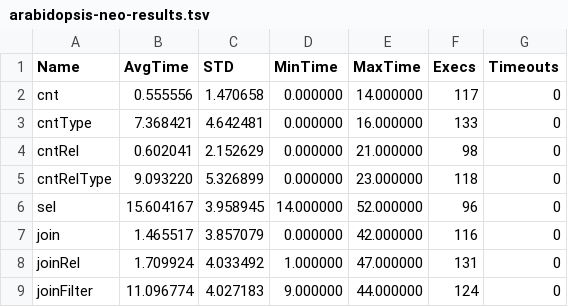
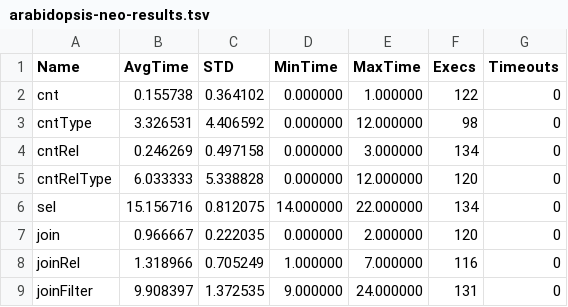
Before and after one commit to Rothamsted/graphdb-benchmarks, a TSV file: results/arabidopsis-neo-results.tsv, drawn as a sheet; only a part is shown; the diff covers the shown part only.

Commit message:
More results about ara/neo.

```diff
--- a/results/arabidopsis-neo-results.tsv
+++ b/results/arabidopsis-neo-results.tsv
@@ -1,9 +1,9 @@
 Name	AvgTime	STD	MinTime	MaxTime	Execs	Timeouts
-cnt	0.555556	1.470658	0.000000	14.000000	117	0
-cntType	7.368421	4.642481	0.000000	16.000000	133	0
-cntRel	0.602041	2.152629	0.000000	21.000000	98	0
-cntRelType	9.093220	5.326899	0.000000	23.000000	118	0
-sel	15.604167	3.958945	14.000000	52.000000	96	0
-join	1.465517	3.857079	0.000000	42.000000	116	0
-joinRel	1.709924	4.033492	1.000000	47.000000	131	0
-joinFilter	11.096774	4.027183	9.000000	44.000000	124	0
+cnt	0.155738	0.364102	0.000000	1.000000	122	0
+cntType	3.326531	4.406592	0.000000	12.000000	98	0
+cntRel	0.246269	0.497158	0.000000	3.000000	134	0
+cntRelType	6.033333	5.338828	0.000000	12.000000	120	0
+sel	15.156716	0.812075	14.000000	22.000000	134	0
+join	0.966667	0.222035	0.000000	2.000000	120	0
+joinRel	1.318966	0.705249	1.000000	7.000000	116	0
+joinFilter	9.908397	1.372535	9.000000	24.000000	131	0
```
Also changed, not shown: 74 edited cells elsewhere in this file.
